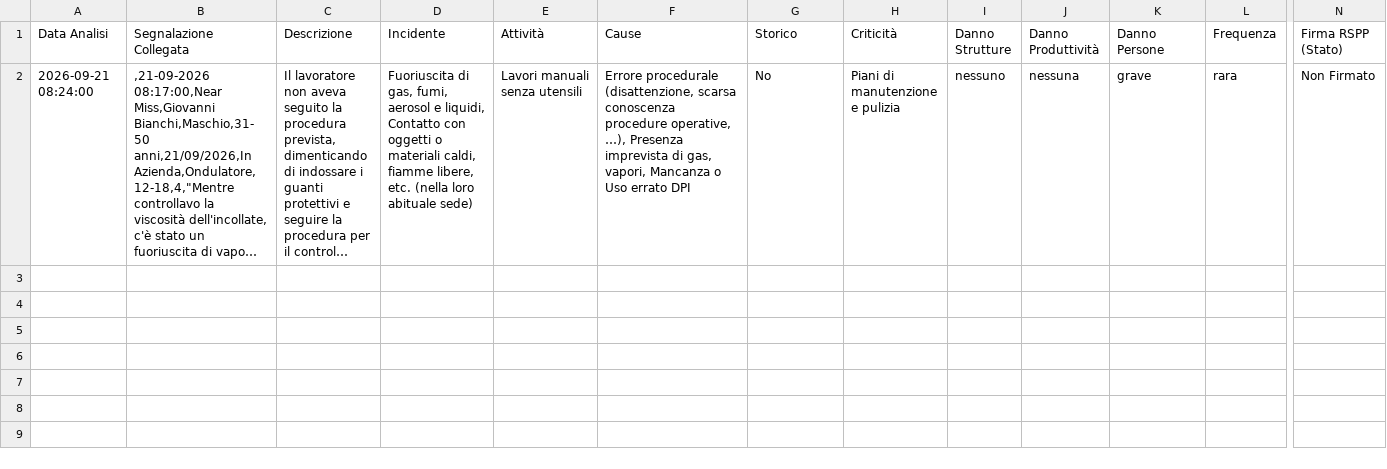
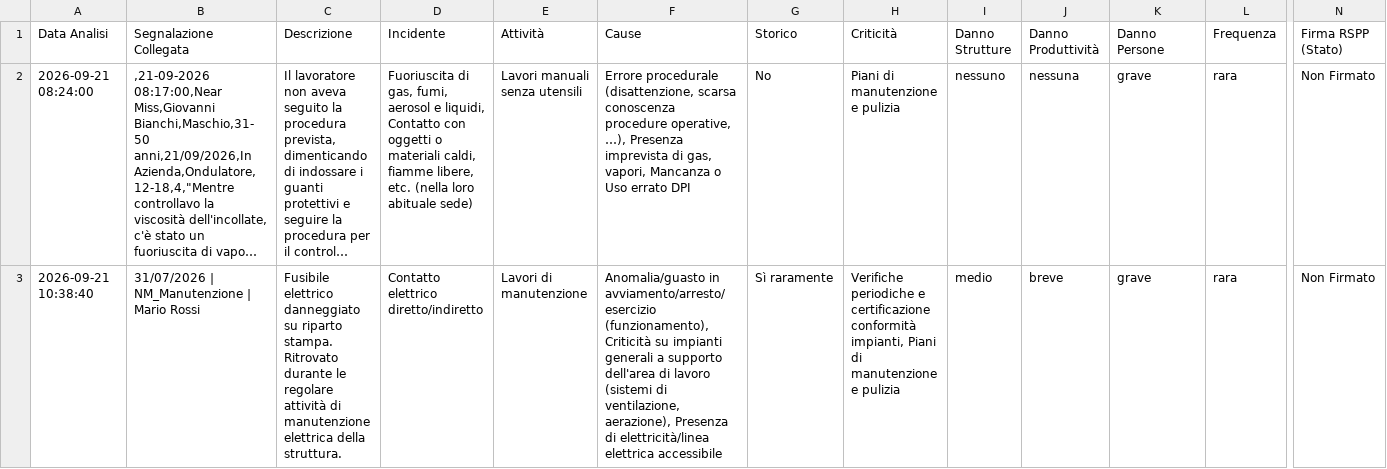
Before and after one commit to perugiaumbriapg-arch/app_hse_sint, a CSV file: analisi_near_miss.csv, drawn as a sheet; only a part is shown, gaps mark what is left out; long unchanged cells end in …; rows hold the shown columns only; the diff names each change by its address in the sheet, - before the commit and + after, or states it on an @@ line.

Commit message:
Nuova analisi near miss (2026-09-21 10:38:40)

```diff
--- a/analisi_near_miss.csv
+++ b/analisi_near_miss.csv
+row 3: 2026-09-21 10:38:40 | 31/07/2026 | NM_Manutenzione | Mario Rossi | Fusibile elettrico danneggiato su riparto stampa. Ritrovato durante le regolare attività di manutenzione elettrica della struttura. | Contatto elettrico diretto/indiretto | Lavori di manutenzione | Anomalia/guasto in avviamento/arresto/esercizio (funzionamento), Criticità su impianti generali a supporto dell'area di lavoro (sistemi di ventilazione, aerazione), Presenza di elettricità/linea elettrica accessibile | Sì raramente | Verifiche periodiche e certificazione conformità impianti, Piani di manutenzione e pulizia | medio | breve | grave | rara | Non Firmato
```
